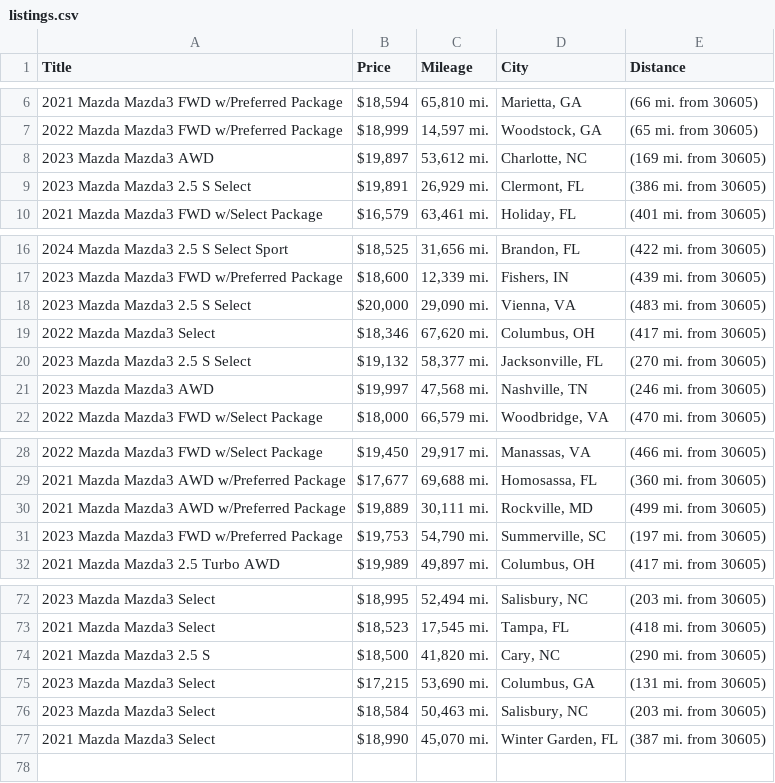
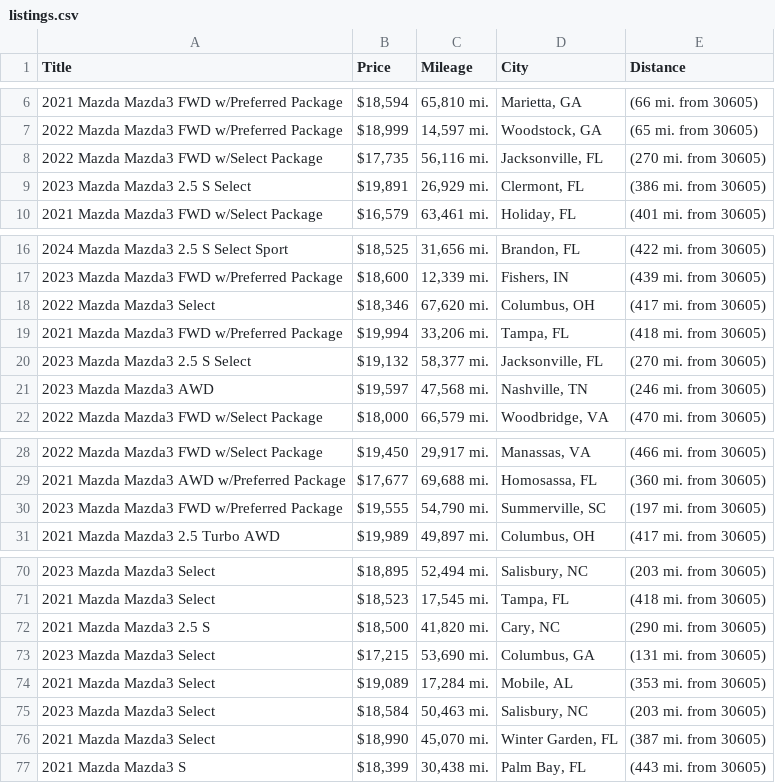
Before and after one commit to jwd0526/go-practice, a CSV file: listings.csv, drawn as a sheet; only a part is shown, gaps mark what is left out; the diff covers the shown part only.

```diff
--- a/listings.csv
+++ b/listings.csv
@@ -7,3 +7,3 @@ Title,Price,Mileage,City,Distance
 2022 Mazda Mazda3 FWD w/Preferred Package,"$18,999","14,597 mi.","Woodstock, GA",(65 mi. from 30605)
-2023 Mazda Mazda3 AWD,"$19,897","53,612 mi.","Charlotte, NC",(169 mi. from 30605)
+2022 Mazda Mazda3 FWD w/Select Package,"$17,735","56,116 mi.","Jacksonville, FL",(270 mi. from 30605)
 2023 Mazda Mazda3 2.5 S Select,"$19,891","26,929 mi.","Clermont, FL",(386 mi. from 30605)
@@ -17,6 +17,6 @@ Title,Price,Mileage,City,Distance
 2023 Mazda Mazda3 FWD w/Preferred Package,"$18,600","12,339 mi.","Fishers, IN",(439 mi. from 30605)
-2023 Mazda Mazda3 2.5 S Select,"$20,000","29,090 mi.","Vienna, VA",(483 mi. from 30605)
 2022 Mazda Mazda3 Select,"$18,346","67,620 mi.","Columbus, OH",(417 mi. from 30605)
+2021 Mazda Mazda3 FWD w/Preferred Package,"$19,994","33,206 mi.","Tampa, FL",(418 mi. from 30605)
 2023 Mazda Mazda3 2.5 S Select,"$19,132","58,377 mi.","Jacksonville, FL",(270 mi. from 30605)
-2023 Mazda Mazda3 AWD,"$19,997","47,568 mi.","Nashville, TN",(246 mi. from 30605)
+2023 Mazda Mazda3 AWD,"$19,597","47,568 mi.","Nashville, TN",(246 mi. from 30605)
 2022 Mazda Mazda3 FWD w/Select Package,"$18,000","66,579 mi.","Woodbridge, VA",(470 mi. from 30605)
@@ -29,4 +29,3 @@ Title,Price,Mileage,City,Distance
 2021 Mazda Mazda3 AWD w/Preferred Package,"$17,677","69,688 mi.","Homosassa, FL",(360 mi. from 30605)
-2021 Mazda Mazda3 AWD w/Preferred Package,"$19,889","30,111 mi.","Rockville, MD",(499 mi. from 30605)
-2023 Mazda Mazda3 FWD w/Preferred Package,"$19,753","54,790 mi.","Summerville, SC",(197 mi. from 30605)
+2023 Mazda Mazda3 FWD w/Preferred Package,"$19,555","54,790 mi.","Summerville, SC",(197 mi. from 30605)
 2021 Mazda Mazda3 2.5 Turbo AWD,"$19,989","49,897 mi.","Columbus, OH",(417 mi. from 30605)
@@ -72,2 +70,2 @@ Title,Price,Mileage,City,Distance
-2023 Mazda Mazda3 Select,"$18,995","52,494 mi.","Salisbury, NC",(203 mi. from 30605)
+2023 Mazda Mazda3 Select,"$18,895","52,494 mi.","Salisbury, NC",(203 mi. from 30605)
 2021 Mazda Mazda3 Select,"$18,523","17,545 mi.","Tampa, FL",(418 mi. from 30605)
@@ -75,3 +73,5 @@ Title,Price,Mileage,City,Distance
 2023 Mazda Mazda3 Select,"$17,215","53,690 mi.","Columbus, GA",(131 mi. from 30605)
+2021 Mazda Mazda3 Select,"$19,089","17,284 mi.","Mobile, AL",(353 mi. from 30605)
 2023 Mazda Mazda3 Select,"$18,584","50,463 mi.","Salisbury, NC",(203 mi. from 30605)
 2021 Mazda Mazda3 Select,"$18,990","45,070 mi.","Winter Garden, FL",(387 mi. from 30605)
+2021 Mazda Mazda3 S,"$18,399","30,438 mi.","Palm Bay, FL",(443 mi. from 30605)
```
Also changed, not shown: 5 added rows, 6 removed rows and 3 edited cells elsewhere in this file, 1 other file.
